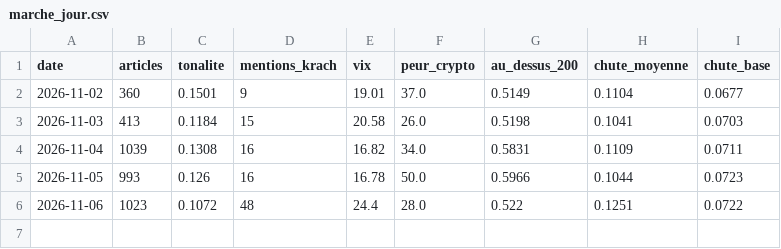
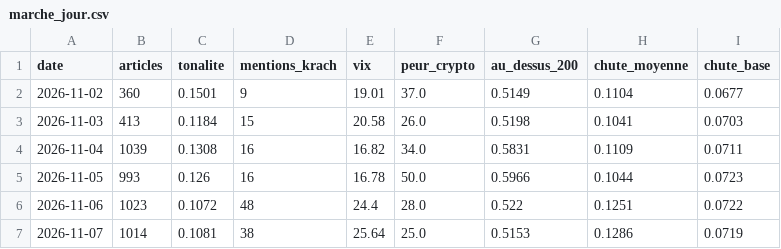
Before and after one commit to maxitemmmm-eng/radar-bourse, a CSV file: historique/marche_jour.csv, drawn as a sheet.

```diff
--- a/historique/marche_jour.csv
+++ b/historique/marche_jour.csv
@@ -6 +6,2 @@ date,articles,tonalite,mentions_krach,vix,peur_crypto,au_dessus_200,chute_moyenn
 2026-11-06,1023,0.1072,48,24.4,28.0,0.522,0.1251,0.0722
+2026-11-07,1014,0.1081,38,25.64,25.0,0.5153,0.1286,0.0719
```
Also changed, not shown: historique/actus_journal.csv, 5 other files.
